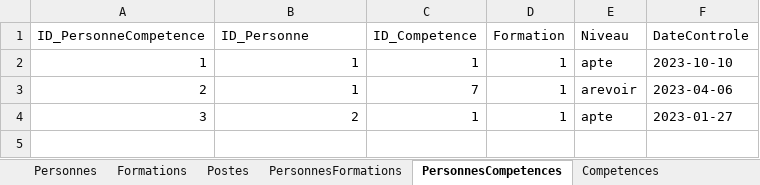
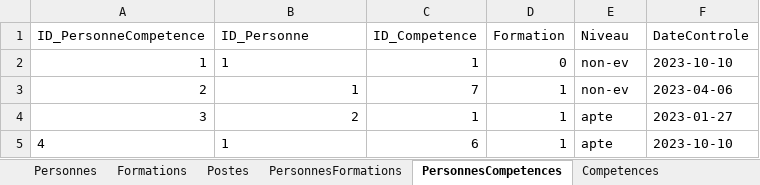
Before and after one commit to Amauryf45/Amauryf45-MissionIMTMinesAlesDEXEL, an Excel workbook: src/data/dataFormation2.xlsx, sheet PersonnesCompetences, drawn as a sheet; values as stored, in another font and other column widths than the file's, no borders; the diff names each change by its address in the sheet, - before the commit and + after, or states it on an @@ line.

```diff
--- a/src/data/dataFormation2.xlsx (sheet PersonnesCompetences)
+++ b/src/data/dataFormation2.xlsx (sheet PersonnesCompetences)
-B2 alignment: right
+B2 alignment: left
-D2 (Formation): 1
+D2 (Formation): 0
-E2 (Niveau): apte
+E2 (Niveau): non-ev
-E3 (Niveau): arevoir
+E3 (Niveau): non-ev
+row 5: 4 | 1 | 6 | 1 | apte | 2023-10-10
```
Also changed, not shown: sheet Formations, sheet Competences, formulas that keep their value, 5 other files.
